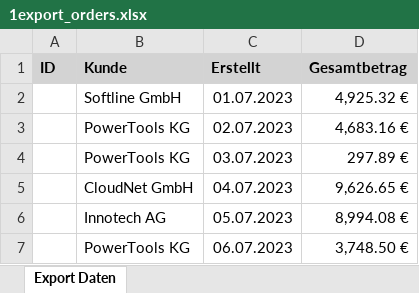
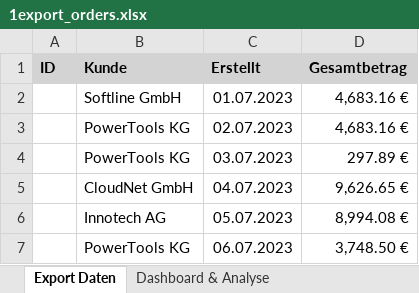
Before and after one commit to TimurSultan01/JSON-Tools, an Excel workbook: JSON-Tools/ExcelData/1export_orders.xlsx, sheet Export Daten, drawn as a sheet; only a part is shown; values as stored, in another font and other column widths than the file's, no borders; the diff names each change by its address in the sheet, - before the commit and + after, or states it on an @@ line.

```diff
--- a/JSON-Tools/ExcelData/1export_orders.xlsx (sheet Export Daten)
+++ b/JSON-Tools/ExcelData/1export_orders.xlsx (sheet Export Daten)
+sheet tab: Dashboard & Analyse
-D2 (Gesamtbetrag): 4,925.32 €
+D2 (Gesamtbetrag): 4,683.16 €
```
Also changed, not shown: charts or pictures, JSON-Tools/ExcelData/2export_orders.xlsx, JSON-Tools/ExcelData/3export_orders.xlsx, 26 other files.
